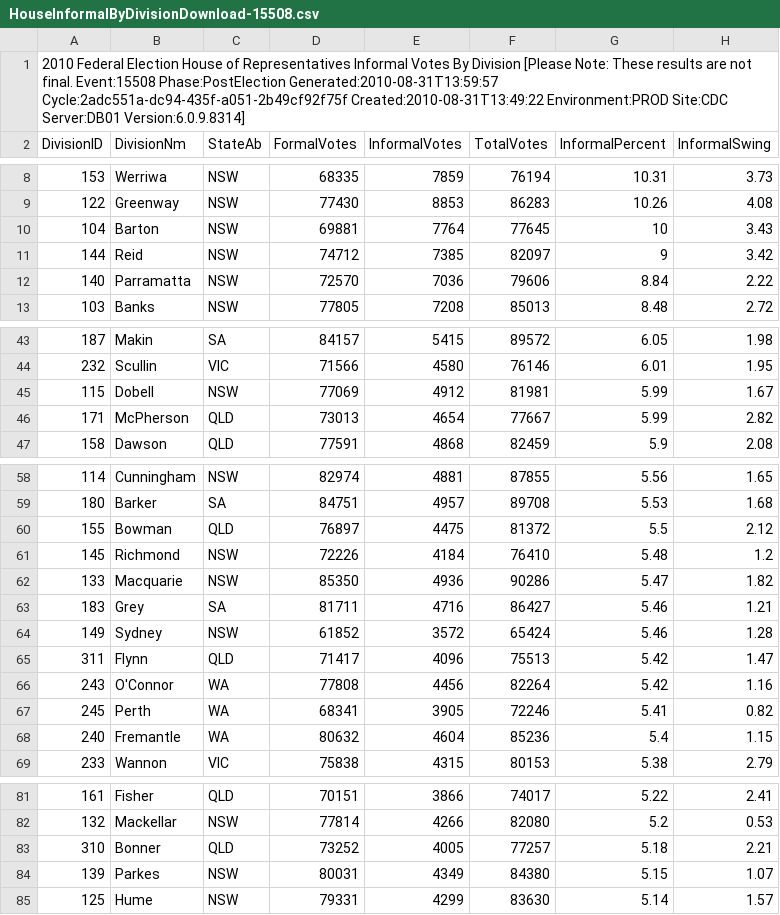
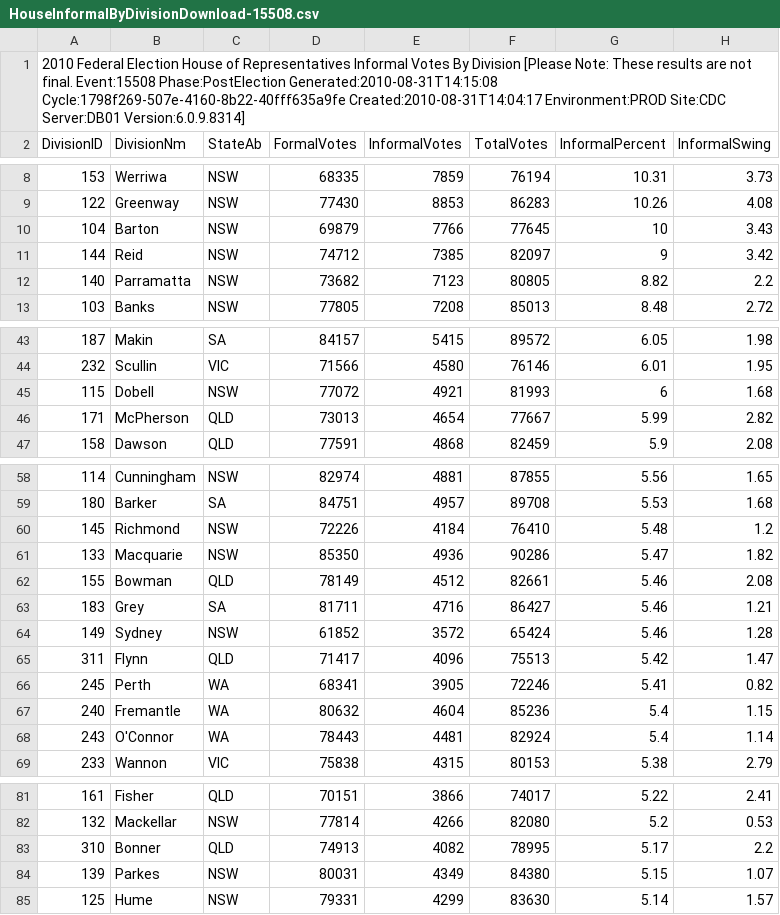
Before and after one commit to d1b/AustralianFederalElection2010CSV, a CSV file: HouseInformalByDivisionDownload-15508.csv, drawn as a sheet; only a part is shown, gaps mark what is left out; the diff covers the shown part only.

```diff
--- a/HouseInformalByDivisionDownload-15508.csv
+++ b/HouseInformalByDivisionDownload-15508.csv
@@ -1,2 +1,2 @@
-2010 Federal Election House of Representatives Informal Votes By Division [Please Note: These results are not final. Event:15508 Phase:PostElection Generated:2010-08-31T13:59:57 Cycle:2adc551a-dc94-435f-a051-2b49cf92f75f Created:2010-08-31T13:49:22 Environment:PROD Site:CDC Server:DB01 Version:6.0.9.8314]
+2010 Federal Election House of Representatives Informal Votes By Division [Please Note: These results are not final. Event:15508 Phase:PostElection Generated:2010-08-31T14:15:08 Cycle:1798f269-507e-4160-8b22-40fff635a9fe Created:2010-08-31T14:04:17 Environment:PROD Site:CDC Server:DB01 Version:6.0.9.8314]
 DivisionID,DivisionNm,StateAb,FormalVotes,InformalVotes,TotalVotes,InformalPercent,InformalSwing
@@ -9,5 +9,5 @@ DivisionID,DivisionNm,StateAb,FormalVotes,InformalVotes,TotalVotes,InformalPerce
 122,Greenway,NSW,77430,8853,86283,10.26,4.08
-104,Barton,NSW,69881,7764,77645,10,3.43
+104,Barton,NSW,69879,7766,77645,10,3.43
 144,Reid,NSW,74712,7385,82097,9,3.42
-140,Parramatta,NSW,72570,7036,79606,8.84,2.22
+140,Parramatta,NSW,73682,7123,80805,8.82,2.2
 103,Banks,NSW,77805,7208,85013,8.48,2.72
@@ -44,3 +44,3 @@ DivisionID,DivisionNm,StateAb,FormalVotes,InformalVotes,TotalVotes,InformalPerce
 232,Scullin,VIC,71566,4580,76146,6.01,1.95
-115,Dobell,NSW,77069,4912,81981,5.99,1.67
+115,Dobell,NSW,77072,4921,81993,6,1.68
 171,McPherson,QLD,73013,4654,77667,5.99,2.82
@@ -59,5 +59,5 @@ DivisionID,DivisionNm,StateAb,FormalVotes,InformalVotes,TotalVotes,InformalPerce
 180,Barker,SA,84751,4957,89708,5.53,1.68
-155,Bowman,QLD,76897,4475,81372,5.5,2.12
 145,Richmond,NSW,72226,4184,76410,5.48,1.2
 133,Macquarie,NSW,85350,4936,90286,5.47,1.82
+155,Bowman,QLD,78149,4512,82661,5.46,2.08
 183,Grey,SA,81711,4716,86427,5.46,1.21
@@ -65,5 +65,5 @@ DivisionID,DivisionNm,StateAb,FormalVotes,InformalVotes,TotalVotes,InformalPerce
 311,Flynn,QLD,71417,4096,75513,5.42,1.47
-243,O'Connor,WA,77808,4456,82264,5.42,1.16
 245,Perth,WA,68341,3905,72246,5.41,0.82
 240,Fremantle,WA,80632,4604,85236,5.4,1.15
+243,O'Connor,WA,78443,4481,82924,5.4,1.14
 233,Wannon,VIC,75838,4315,80153,5.38,2.79
@@ -82,3 +82,3 @@ DivisionID,DivisionNm,StateAb,FormalVotes,InformalVotes,TotalVotes,InformalPerce
 132,Mackellar,NSW,77814,4266,82080,5.2,0.53
-310,Bonner,QLD,73252,4005,77257,5.18,2.21
+310,Bonner,QLD,74913,4082,78995,5.17,2.2
 139,Parkes,NSW,80031,4349,84380,5.15,1.07
```
Also changed, not shown: 9 edited cells elsewhere in this file, HouseFirstPrefsByCandidateByVoteTypeDownload-15508.csv, HouseFirstPrefsByPartyDownload-15508.csv, 53 other files.
